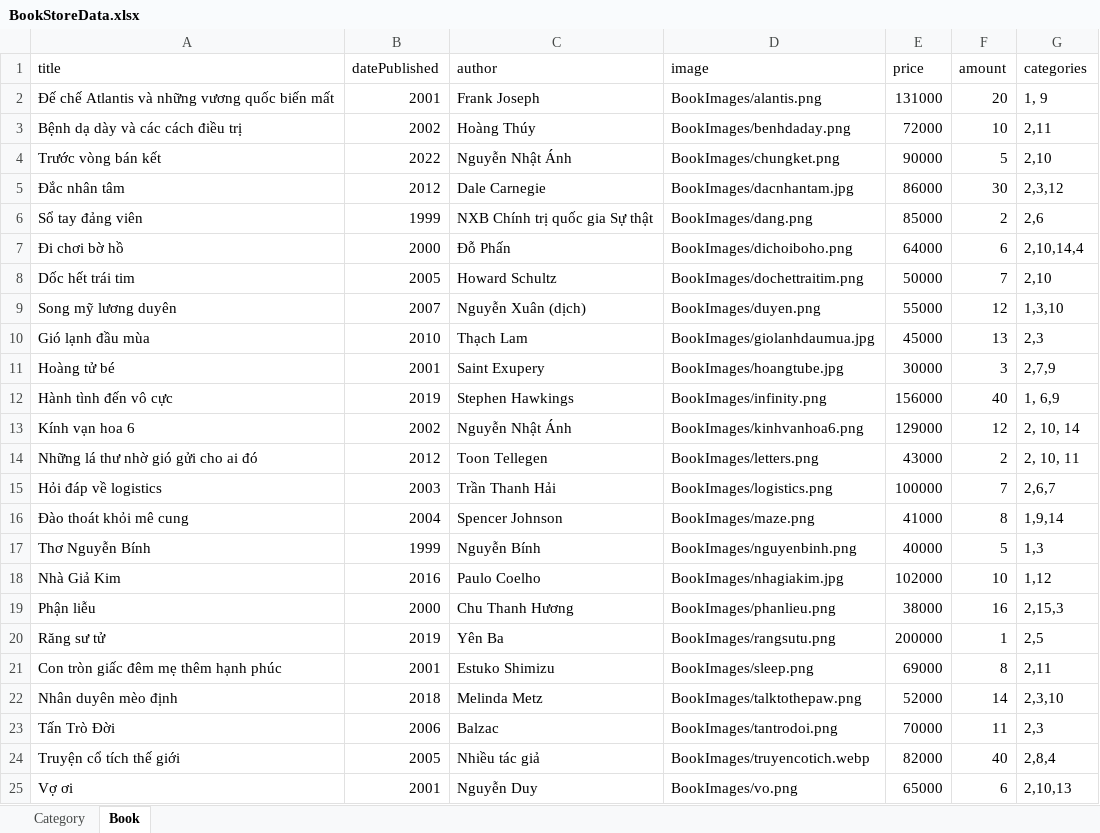
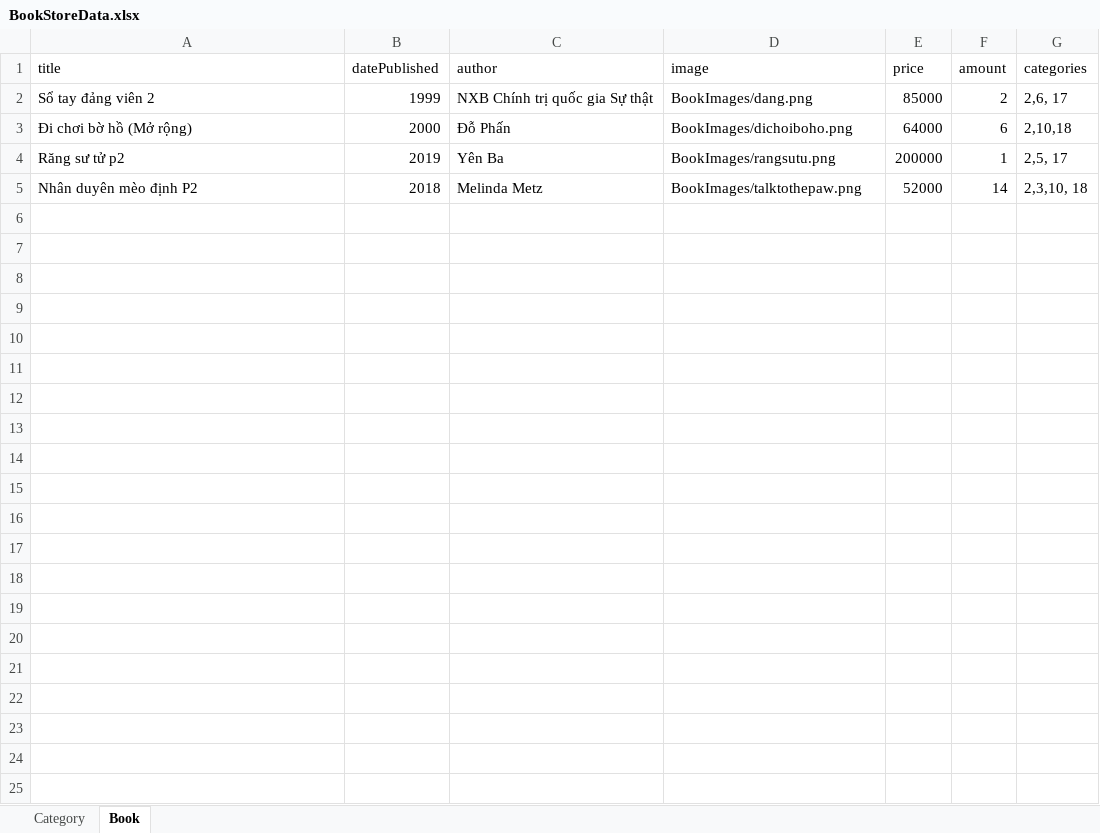
Before and after one commit to bebaoboy/Project-Myshop, an Excel workbook: Myshop/data/BookStoreData.xlsx, sheet Book, drawn as a sheet; values as stored, in another font and other column widths than the file's, no borders; removed rows and columns are numbered as before the commit, all else as after; the diff names each change by its address in the sheet, - before the commit and + after, or states it on an @@ line.

```diff
--- a/Myshop/data/BookStoreData.xlsx (sheet Book)
+++ b/Myshop/data/BookStoreData.xlsx (sheet Book)
-row 2: Đế chế Atlantis và những vương quốc biến mất | 2001 | Frank Joseph | BookImages/alantis.png | 131000 | 20 | 1, 9
-row 3: Bệnh dạ dày và các cách điều trị | 2002 | Hoàng Thúy | BookImages/benhdaday.png | 72000 | 10 | 2,11
-row 4: Trước vòng bán kết | 2022 | Nguyễn Nhật Ánh | BookImages/chungket.png | 90000 | 5 | 2,10
-row 5: Đắc nhân tâm | 2012 | Dale Carnegie | BookImages/dacnhantam.jpg | 86000 | 30 | 2,3,12
-A2 (title): Sổ tay đảng viên
+A2 (title): Sổ tay đảng viên 2
-G2 (categories): 2,6
+G2 (categories): 2,6, 17
-A3 (title): Đi chơi bờ hồ
+A3 (title): Đi chơi bờ hồ (Mở rộng)
-G3 (categories): 2,10,14,4
+G3 (categories): 2,10,18
-row 8: Dốc hết trái tim | 2005 | Howard Schultz | BookImages/dochettraitim.png | 50000 | 7 | 2,10
-row 9: Song mỹ lương duyên | 2007 | Nguyễn Xuân (dịch) | BookImages/duyen.png | 55000 | 12 | 1,3,10
-row 10: Gió lạnh đầu mùa | 2010 | Thạch Lam | BookImages/giolanhdaumua.jpg | 45000 | 13 | 2,3
-row 11: Hoàng tử bé | 2001 | Saint Exupery | BookImages/hoangtube.jpg | 30000 | 3 | 2,7,9
-row 12: Hành tình đến vô cực | 2019 | Stephen Hawkings | BookImages/infinity.png | 156000 | 40 | 1, 6,9
-row 13: Kính vạn hoa 6 | 2002 | Nguyễn Nhật Ánh | BookImages/kinhvanhoa6.png | 129000 | 12 | 2, 10, 14
-row 14: Những lá thư nhờ gió gửi cho ai đó | 2012 | Toon Tellegen | BookImages/letters.png | 43000 | 2 | 2, 10, 11
-row 15: Hỏi đáp về logistics | 2003 | Trần Thanh Hải | BookImages/logistics.png | 100000 | 7 | 2,6,7
-row 16: Đào thoát khỏi mê cung | 2004 | Spencer Johnson | BookImages/maze.png | 41000 | 8 | 1,9,14
-row 17: Thơ Nguyễn Bính | 1999 | Nguyễn Bính | BookImages/nguyenbinh.png | 40000 | 5 | 1,3
-row 18: Nhà Giả Kim | 2016 | Paulo Coelho | BookImages/nhagiakim.jpg | 102000 | 10 | 1,12
-row 19: Phận liễu | 2000 | Chu Thanh Hương | BookImages/phanlieu.png | 38000 | 16 | 2,15,3
-A4 (title): Răng sư tử
+A4 (title): Răng sư tử p2
-G4 (categories): 2,5
+G4 (categories): 2,5, 17
-row 21: Con tròn giấc đêm mẹ thêm hạnh phúc | 2001 | Estuko Shimizu | BookImages/sleep.png | 69000 | 8 | 2,11
-A5 (title): Nhân duyên mèo định
+A5 (title): Nhân duyên mèo định P2
-G5 (categories): 2,3,10
+G5 (categories): 2,3,10, 18
-row 23: Tấn Trò Đời | 2006 | Balzac | BookImages/tantrodoi.png | 70000 | 11 | 2,3
-row 24: Truyện cổ tích thế giới | 2005 | Nhiều tác giả | BookImages/truyencotich.webp | 82000 | 40 | 2,8,4
-row 25: Vợ ơi | 2001 | Nguyễn Duy | BookImages/vo.png | 65000 | 6 | 2,10,13
```
Also changed, not shown: sheet Category, 8 other files.
